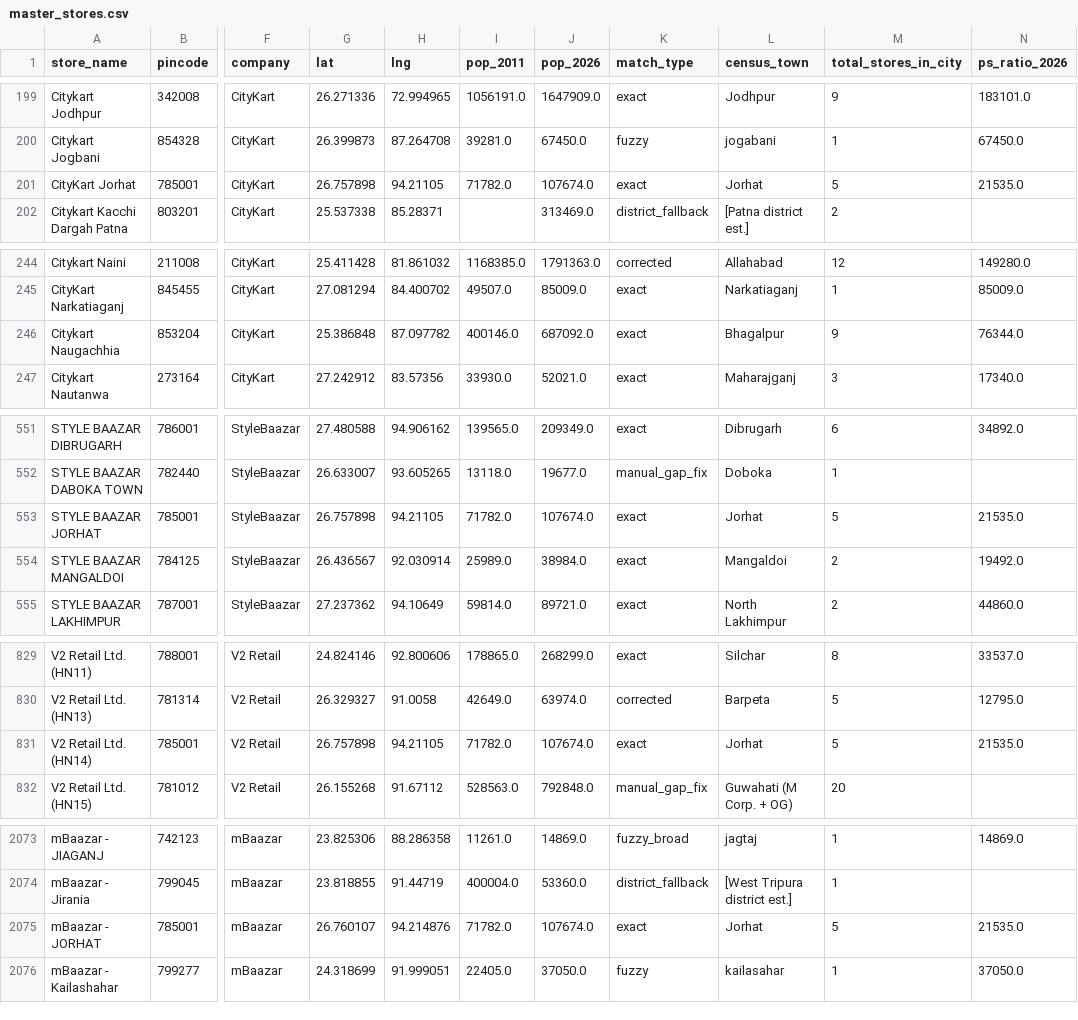
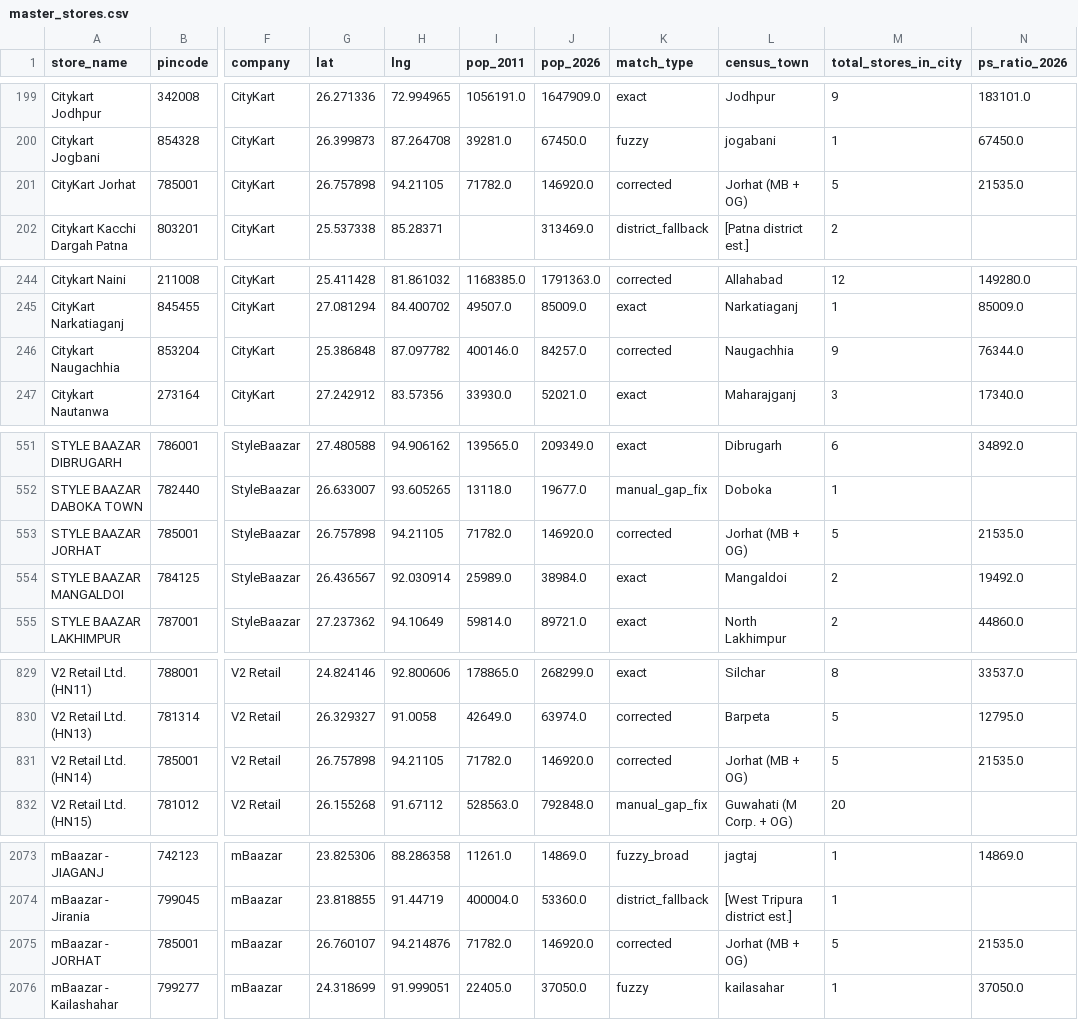
Before and after one commit to yashk812/retail-expansion-intel, a CSV file: master_stores.csv, drawn as a sheet; only a part is shown, gaps mark what is left out; the diff covers the shown part only; the diff names each change by its address in the sheet, - before the commit and + after, or states it on an @@ line.

Commit message:
Fix focus state populations: Jorhat, Sahadatpura (UP), Naugachhia (Bihar) corrected; all others verified clean

```diff
--- a/master_stores.csv
+++ b/master_stores.csv
-J201 (pop_2026): 107674.0
+J201 (pop_2026): 146920.0
-K201 (match_type): exact
+K201 (match_type): corrected
-L201 (census_town): Jorhat
+L201 (census_town): Jorhat (MB + OG)
-J246 (pop_2026): 687092.0
+J246 (pop_2026): 84257.0
-K246 (match_type): exact
+K246 (match_type): corrected
-L246 (census_town): Bhagalpur
+L246 (census_town): Naugachhia
-J553 (pop_2026): 107674.0
+J553 (pop_2026): 146920.0
-K553 (match_type): exact
+K553 (match_type): corrected
-L553 (census_town): Jorhat
+L553 (census_town): Jorhat (MB + OG)
-J831 (pop_2026): 107674.0
+J831 (pop_2026): 146920.0
-K831 (match_type): exact
+K831 (match_type): corrected
-L831 (census_town): Jorhat
+L831 (census_town): Jorhat (MB + OG)
-J2075 (pop_2026): 107674.0
+J2075 (pop_2026): 146920.0
-K2075 (match_type): exact
+K2075 (match_type): corrected
-L2075 (census_town): Jorhat
+L2075 (census_town): Jorhat (MB + OG)
```
Also changed, not shown: 6 edited cells elsewhere in this file.
